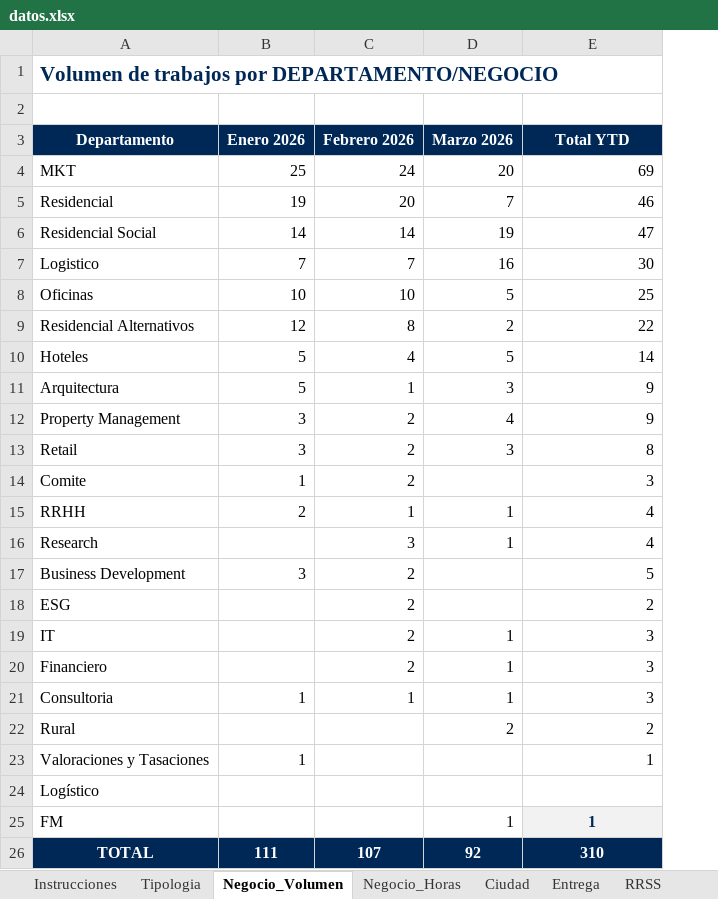
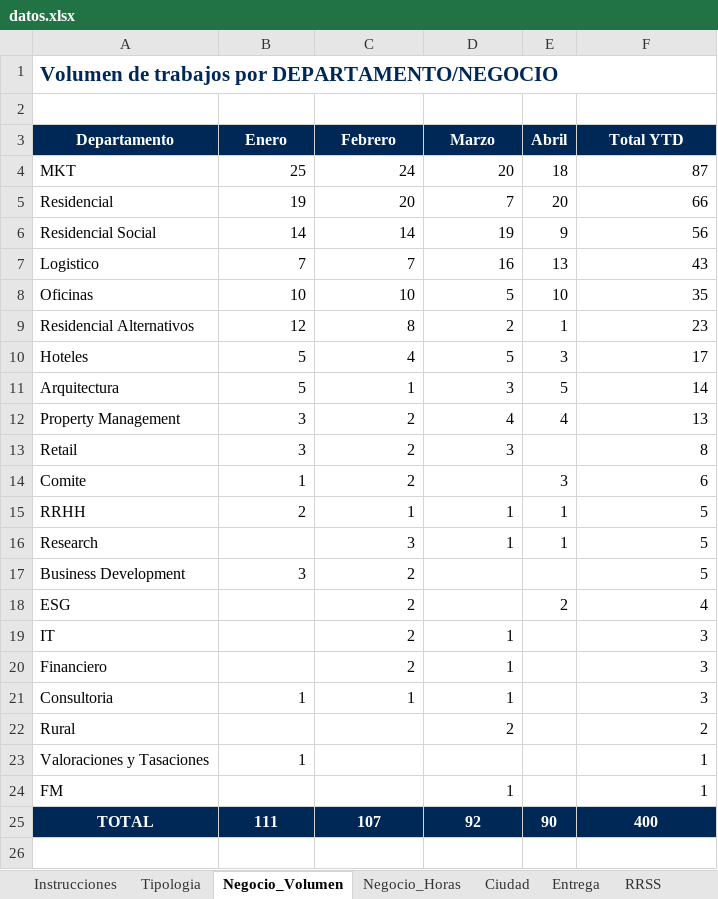
Before and after one commit to oscarnieto/BDesign-dashboard, an Excel workbook: datos.xlsx, sheet Negocio_Volumen, drawn as a sheet; values as stored, in another font and other column widths than the file's, no borders; removed rows and columns are numbered as before the commit, all else as after; the diff names each change by its address in the sheet, - before the commit and + after, or states it on an @@ line.

```diff
--- a/datos.xlsx (sheet Negocio_Volumen)
+++ b/datos.xlsx (sheet Negocio_Volumen)
+column E (Abril), rows 4-25: 18 | 20 | 9 | 13 | 10 | 1 | 3 | 5 | 4 |  | 3 | 1 | 1 |  | 2 |  |  |  |  |  |  | 90
-B3: Enero 2026
+B3: Enero
-C3: Febrero 2026
+C3: Febrero
-D3: Marzo 2026
+D3: Marzo
-F4 (Total YTD): 69
+F4 (Total YTD): 87
-F5 (Total YTD): 46
+F5 (Total YTD): 66
-F6 (Total YTD): 47
+F6 (Total YTD): 56
-F7 (Total YTD): 30
+F7 (Total YTD): 43
-F8 (Total YTD): 25
+F8 (Total YTD): 35
-F9 (Total YTD): 22
+F9 (Total YTD): 23
-F10 (Total YTD): 14
+F10 (Total YTD): 17
-F11 (Total YTD): 9
+F11 (Total YTD): 14
-F12 (Total YTD): 9
+F12 (Total YTD): 13
-F14 (Total YTD): 3
+F14 (Total YTD): 6
-F15:F16 (Total YTD): 4
+F15:F16 (Total YTD): 5
-F18 (Total YTD): 2
+F18 (Total YTD): 4
-row 24: Logístico
@@ F24 fill: #F2F2F2 → none, bold: on → off, text colour: #002857 → black, alignment: center → right @@
-F25 (Total YTD): 310
+F25 (Total YTD): 400
```
Also changed, not shown: sheet Negocio_Horas, sheet Tipologia, sheet Ciudad, sheet Entrega, sheet RRSS, other sheet tabs, formulas that keep their value.
